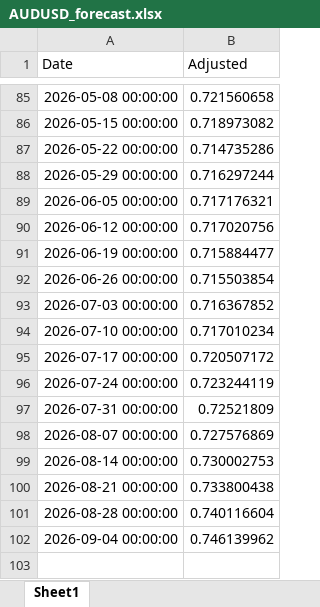
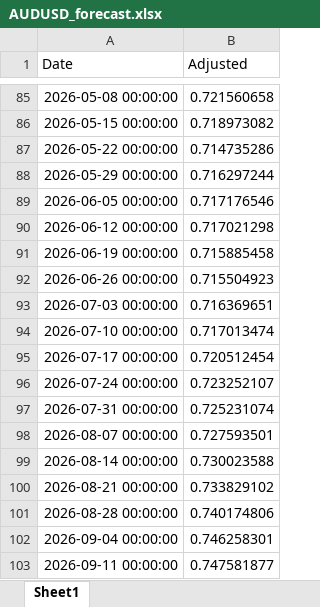
Before and after one commit to aspttwwly/fx-metals-forecast-board, an Excel workbook: public/data/files/AUDUSD_forecast.xlsx, sheet Sheet1, drawn as a sheet; only a part is shown, gaps mark what is left out; values as stored, in another font and other column widths than the file's, no borders; the diff names each change by its address in the sheet, - before the commit and + after, or states it on an @@ line.

```diff
--- a/public/data/files/AUDUSD_forecast.xlsx (sheet Sheet1)
+++ b/public/data/files/AUDUSD_forecast.xlsx (sheet Sheet1)
-B89 (Adjusted): 0.717176321
+B89 (Adjusted): 0.717176546
-B90 (Adjusted): 0.717020756
+B90 (Adjusted): 0.717021298
-B91 (Adjusted): 0.715884477
+B91 (Adjusted): 0.715885458
-B92 (Adjusted): 0.715503854
+B92 (Adjusted): 0.715504923
-B93 (Adjusted): 0.716367852
+B93 (Adjusted): 0.716369651
-B94 (Adjusted): 0.717010234
+B94 (Adjusted): 0.717013474
-B95 (Adjusted): 0.720507172
+B95 (Adjusted): 0.720512454
-B96 (Adjusted): 0.723244119
+B96 (Adjusted): 0.723252107
-B97 (Adjusted): 0.72521809
+B97 (Adjusted): 0.725231074
-B98 (Adjusted): 0.727576869
+B98 (Adjusted): 0.727593501
-B99 (Adjusted): 0.730002753
+B99 (Adjusted): 0.730023588
-B100 (Adjusted): 0.733800438
+B100 (Adjusted): 0.733829102
-B101 (Adjusted): 0.740116604
+B101 (Adjusted): 0.740174806
-B102 (Adjusted): 0.746139962
+B102 (Adjusted): 0.746258301
+row 103: 2026-09-11 00:00:00 | 0.747581877
```
Also changed, not shown: public/data/files/AUDCNH_forecast.xlsx, public/data/files/EURUSD_forecast.xlsx, 28 other files.
